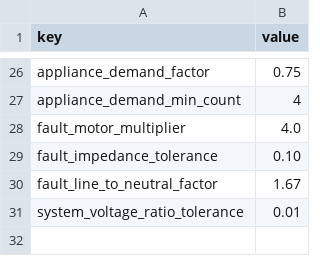
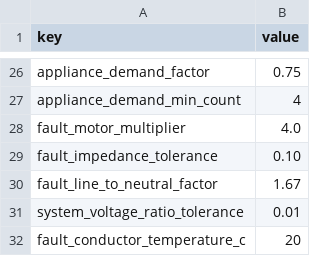
Before and after one commit to JAAM08/IEEStudio, a CSV file: data/nom-001-sede-2012/profile.csv, drawn as a sheet; only a part is shown, gaps mark what is left out.

```diff
--- a/data/nom-001-sede-2012/profile.csv
+++ b/data/nom-001-sede-2012/profile.csv
@@ -31 +31,2 @@ fault_line_to_neutral_factor,1.67
 system_voltage_ratio_tolerance,0.01
+fault_conductor_temperature_c,20
```
Also changed, not shown: data/nom-001-sede-2012/references.csv, 18 other files.
